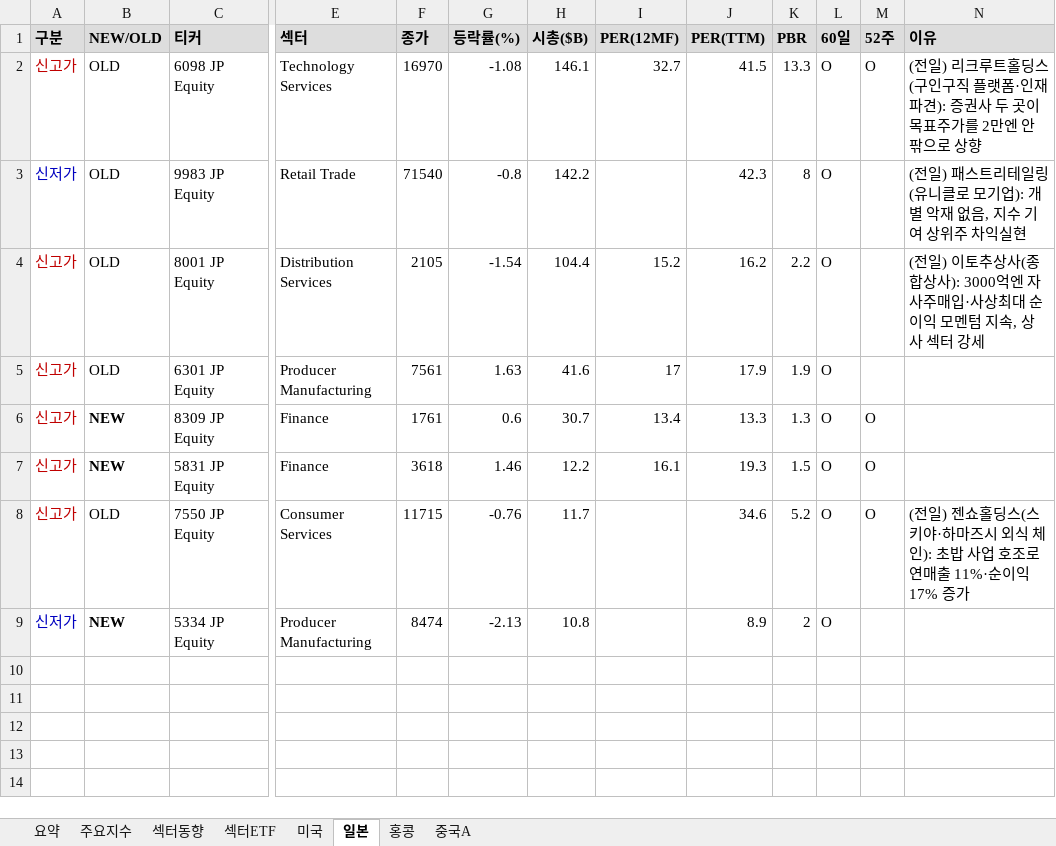
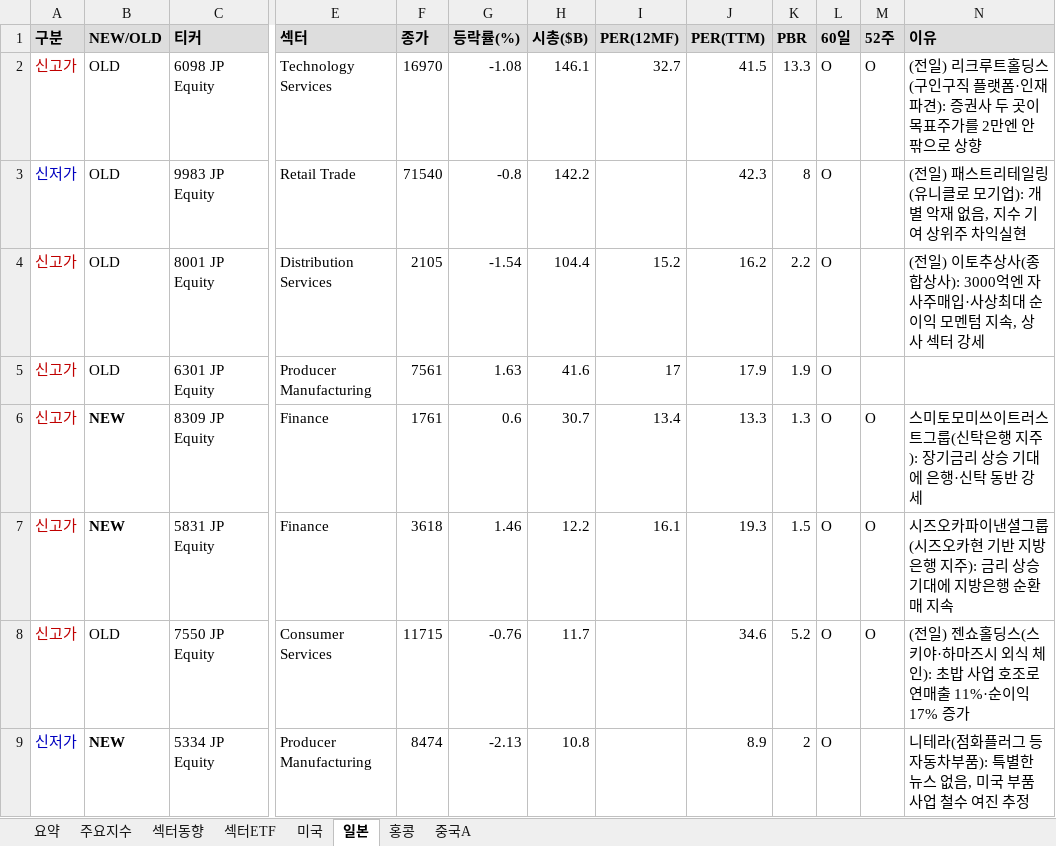
Before and after one commit to cm1n/highlowscreen, an Excel workbook: 신고신저가_20260828.xlsx, sheet 일본, drawn as a sheet; only a part is shown, gaps mark what is left out; values as stored, in another font and other column widths than the file's, no borders; the diff names each change by its address in the sheet, - before the commit and + after, or states it on an @@ line.

```diff
--- a/신고신저가_20260828.xlsx (sheet 일본)
+++ b/신고신저가_20260828.xlsx (sheet 일본)
-N6 (이유): (empty)
+N6 (이유): 스미토모미쓰이트러스트그룹(신탁은행 지주): 장기금리 상승 기대에 은행·신탁 동반 강세
-N7 (이유): (empty)
+N7 (이유): 시즈오카파이낸셜그룹(시즈오카현 기반 지방은행 지주): 금리 상승 기대에 지방은행 순환매 지속
-N9 (이유): (empty)
+N9 (이유): 니테라(점화플러그 등 자동차부품): 특별한 뉴스 없음, 미국 부품사업 철수 여진 추정
```
Also changed, not shown: sheet 미국, sheet 요약, sheet 중국A, sheet 섹터ETF, sheet 홍콩, 1 other file.
